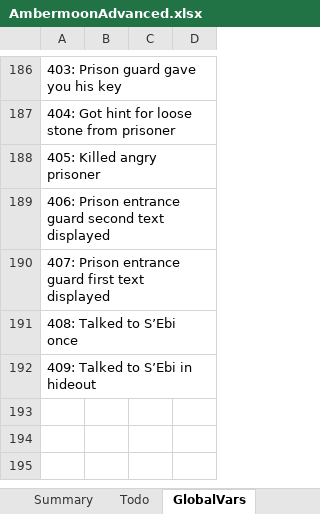
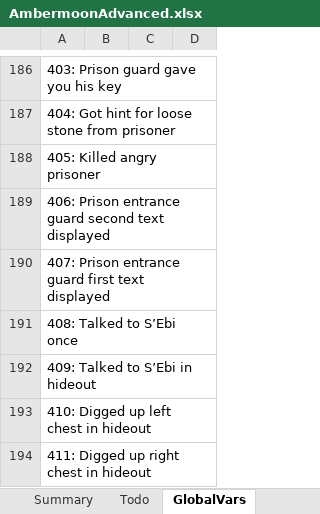
Before and after one commit to Pyrdacor/Ambermoon-Advanced, an Excel workbook: AmbermoonAdvanced.xlsx, sheet GlobalVars, drawn as a sheet; only a part is shown, gaps mark what is left out; values as stored, in another font and other column widths than the file's, no borders; the diff names each change by its address in the sheet, - before the commit and + after, or states it on an @@ line.

Commit message:
Hideout first level finished

```diff
--- a/AmbermoonAdvanced.xlsx (sheet GlobalVars)
+++ b/AmbermoonAdvanced.xlsx (sheet GlobalVars)
+row 193: 410: Digged up left chest in hideout
+row 194: 411: Digged up right chest in hideout
```
Also changed, not shown: sheet Chests, sheet Items, sheet Keywords, 7 other files.
